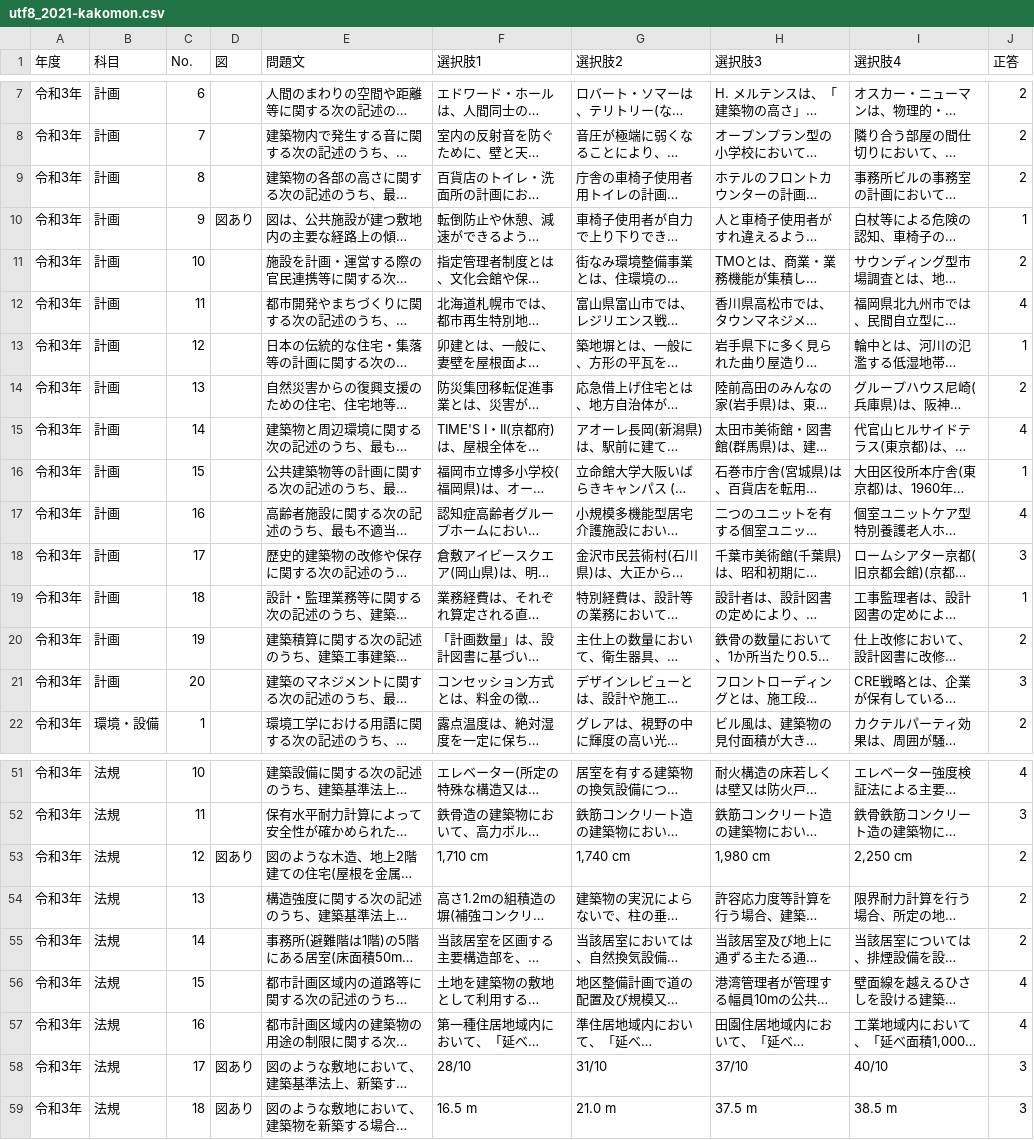
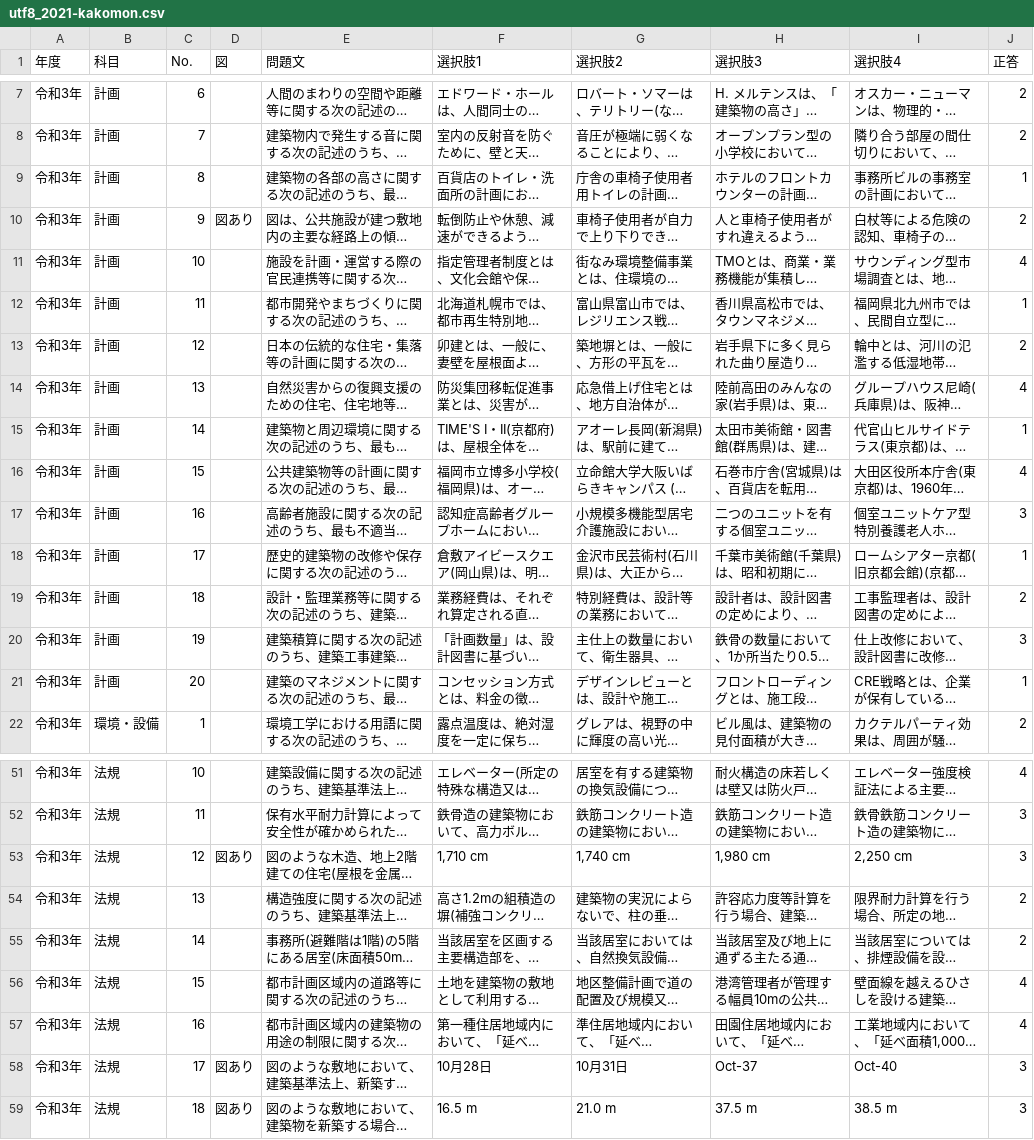
Before and after one commit to tossh23/architect-study-app, a CSV file: csv/utf8_2021-kakomon.csv, drawn as a sheet; only a part is shown, gaps mark what is left out; long unchanged cells end in …; the diff covers the shown part only; the diff names each change by its address in the sheet, - before the commit and + after, or states it on an @@ line.

```diff
--- a/csv/utf8_2021-kakomon.csv
+++ b/csv/utf8_2021-kakomon.csv
-J9 (正答): 2
+J9 (正答): 1
-J10 (正答): 1
+J10 (正答): 2
-J11 (正答): 2
+J11 (正答): 4
-J12 (正答): 4
+J12 (正答): 1
-J13 (正答): 1
+J13 (正答): 2
-J14 (正答): 2
+J14 (正答): 4
-J15 (正答): 4
+J15 (正答): 1
-J16 (正答): 1
+J16 (正答): 4
-J17 (正答): 4
+J17 (正答): 3
-J18 (正答): 3
+J18 (正答): 1
-J19 (正答): 1
+J19 (正答): 2
-J20 (正答): 2
+J20 (正答): 3
-J21 (正答): 3
+J21 (正答): 1
-J53 (正答): 2
+J53 (正答): 3
-F58 (選択肢1): 28/10
+F58 (選択肢1): 10月28日
-G58 (選択肢2): 31/10
+G58 (選択肢2): 10月31日
-H58 (選択肢3): 37/10
+H58 (選択肢3): Oct-37
-I58 (選択肢4): 40/10
+I58 (選択肢4): Oct-40
```
Also changed, not shown: 22 edited cells elsewhere in this file, csv/2021-kakomon.csv, csv/2022-kakomon.csv, 18 other files.
